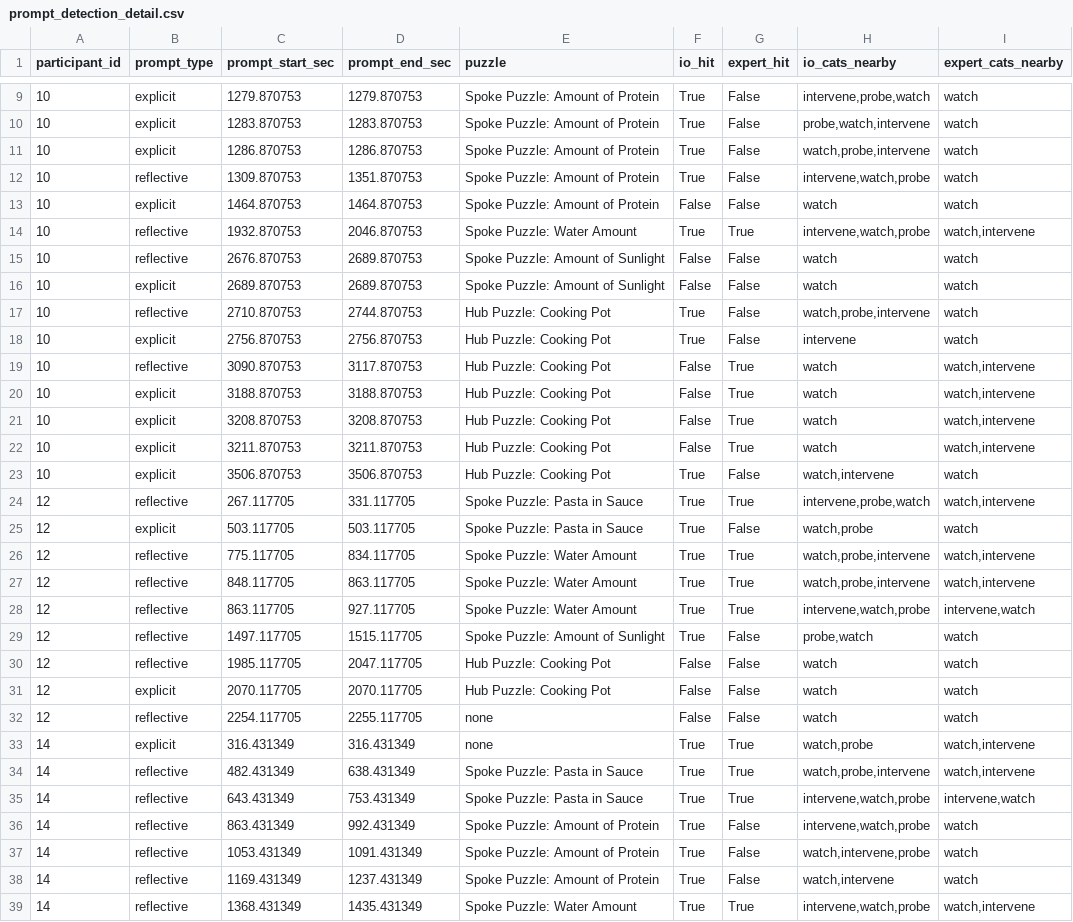
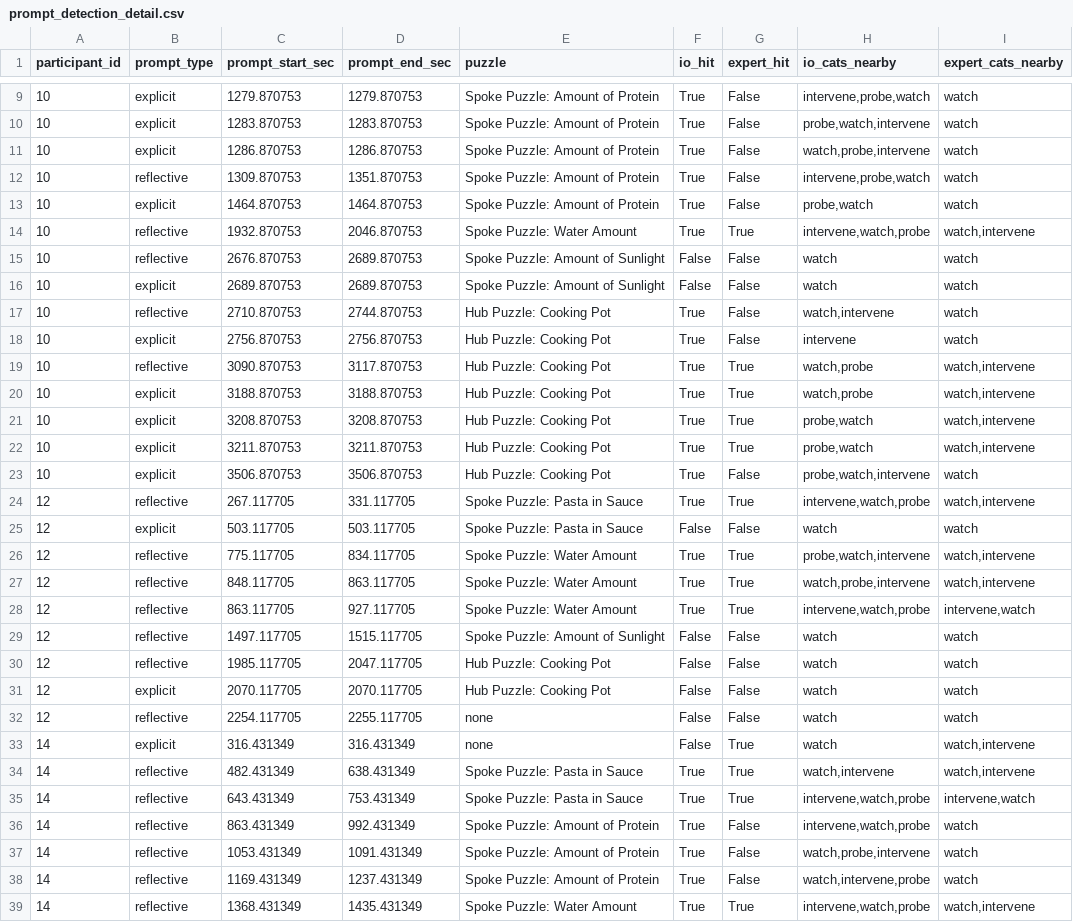
Before and after one commit to WeiWu0115/inside-out-vr-Pilot, a CSV file: outputs/prompt_detection_detail.csv, drawn as a sheet; only a part is shown, gaps mark what is left out; the diff covers the shown part only.

```diff
--- a/outputs/prompt_detection_detail.csv
+++ b/outputs/prompt_detection_detail.csv
@@ -11,4 +11,4 @@ participant_id,prompt_type,prompt_start_sec,prompt_end_sec,puzzle,io_hit,expert_
 10,explicit,1286.870753,1286.870753,Spoke Puzzle: Amount of Protein,True,False,"watch,probe,intervene",watch
-10,reflective,1309.870753,1351.870753,Spoke Puzzle: Amount of Protein,True,False,"intervene,watch,probe",watch
-10,explicit,1464.870753,1464.870753,Spoke Puzzle: Amount of Protein,False,False,watch,watch
+10,reflective,1309.870753,1351.870753,Spoke Puzzle: Amount of Protein,True,False,"intervene,probe,watch",watch
+10,explicit,1464.870753,1464.870753,Spoke Puzzle: Amount of Protein,True,False,"probe,watch",watch
 10,reflective,1932.870753,2046.870753,Spoke Puzzle: Water Amount,True,True,"intervene,watch,probe","watch,intervene"
@@ -16,15 +16,15 @@ participant_id,prompt_type,prompt_start_sec,prompt_end_sec,puzzle,io_hit,expert_
 10,explicit,2689.870753,2689.870753,Spoke Puzzle: Amount of Sunlight,False,False,watch,watch
-10,reflective,2710.870753,2744.870753,Hub Puzzle: Cooking Pot,True,False,"watch,probe,intervene",watch
+10,reflective,2710.870753,2744.870753,Hub Puzzle: Cooking Pot,True,False,"watch,intervene",watch
 10,explicit,2756.870753,2756.870753,Hub Puzzle: Cooking Pot,True,False,intervene,watch
-10,reflective,3090.870753,3117.870753,Hub Puzzle: Cooking Pot,False,True,watch,"watch,intervene"
-10,explicit,3188.870753,3188.870753,Hub Puzzle: Cooking Pot,False,True,watch,"watch,intervene"
-10,explicit,3208.870753,3208.870753,Hub Puzzle: Cooking Pot,False,True,watch,"watch,intervene"
-10,explicit,3211.870753,3211.870753,Hub Puzzle: Cooking Pot,False,True,watch,"watch,intervene"
-10,explicit,3506.870753,3506.870753,Hub Puzzle: Cooking Pot,True,False,"watch,intervene",watch
-12,reflective,267.117705,331.117705,Spoke Puzzle: Pasta in Sauce,True,True,"intervene,probe,watch","watch,intervene"
-12,explicit,503.117705,503.117705,Spoke Puzzle: Pasta in Sauce,True,False,"watch,probe",watch
-12,reflective,775.117705,834.117705,Spoke Puzzle: Water Amount,True,True,"watch,probe,intervene","watch,intervene"
+10,reflective,3090.870753,3117.870753,Hub Puzzle: Cooking Pot,True,True,"watch,probe","watch,intervene"
+10,explicit,3188.870753,3188.870753,Hub Puzzle: Cooking Pot,True,True,"watch,probe","watch,intervene"
+10,explicit,3208.870753,3208.870753,Hub Puzzle: Cooking Pot,True,True,"probe,watch","watch,intervene"
+10,explicit,3211.870753,3211.870753,Hub Puzzle: Cooking Pot,True,True,"probe,watch","watch,intervene"
+10,explicit,3506.870753,3506.870753,Hub Puzzle: Cooking Pot,True,False,"probe,watch,intervene",watch
+12,reflective,267.117705,331.117705,Spoke Puzzle: Pasta in Sauce,True,True,"intervene,watch,probe","watch,intervene"
+12,explicit,503.117705,503.117705,Spoke Puzzle: Pasta in Sauce,False,False,watch,watch
+12,reflective,775.117705,834.117705,Spoke Puzzle: Water Amount,True,True,"probe,watch,intervene","watch,intervene"
 12,reflective,848.117705,863.117705,Spoke Puzzle: Water Amount,True,True,"watch,probe,intervene","watch,intervene"
 12,reflective,863.117705,927.117705,Spoke Puzzle: Water Amount,True,True,"intervene,watch,probe","intervene,watch"
-12,reflective,1497.117705,1515.117705,Spoke Puzzle: Amount of Sunlight,True,False,"probe,watch",watch
+12,reflective,1497.117705,1515.117705,Spoke Puzzle: Amount of Sunlight,False,False,watch,watch
 12,reflective,1985.117705,2047.117705,Hub Puzzle: Cooking Pot,False,False,watch,watch
@@ -32,8 +32,8 @@ participant_id,prompt_type,prompt_start_sec,prompt_end_sec,puzzle,io_hit,expert_
 12,reflective,2254.117705,2255.117705,none,False,False,watch,watch
-14,explicit,316.431349,316.431349,none,True,True,"watch,probe","watch,intervene"
-14,reflective,482.431349,638.431349,Spoke Puzzle: Pasta in Sauce,True,True,"watch,probe,intervene","watch,intervene"
+14,explicit,316.431349,316.431349,none,False,True,watch,"watch,intervene"
+14,reflective,482.431349,638.431349,Spoke Puzzle: Pasta in Sauce,True,True,"watch,intervene","watch,intervene"
 14,reflective,643.431349,753.431349,Spoke Puzzle: Pasta in Sauce,True,True,"intervene,watch,probe","intervene,watch"
 14,reflective,863.431349,992.431349,Spoke Puzzle: Amount of Protein,True,False,"intervene,watch,probe",watch
-14,reflective,1053.431349,1091.431349,Spoke Puzzle: Amount of Protein,True,False,"watch,intervene,probe",watch
-14,reflective,1169.431349,1237.431349,Spoke Puzzle: Amount of Protein,True,False,"watch,intervene",watch
+14,reflective,1053.431349,1091.431349,Spoke Puzzle: Amount of Protein,True,False,"watch,probe,intervene",watch
+14,reflective,1169.431349,1237.431349,Spoke Puzzle: Amount of Protein,True,False,"watch,intervene,probe",watch
 14,reflective,1368.431349,1435.431349,Spoke Puzzle: Water Amount,True,True,"intervene,watch,probe","watch,intervene"
```
Also changed, not shown: 87 edited cells elsewhere in this file, outputs/disagreement_summary.csv, outputs/tolerance_results.csv, 8 other files.
